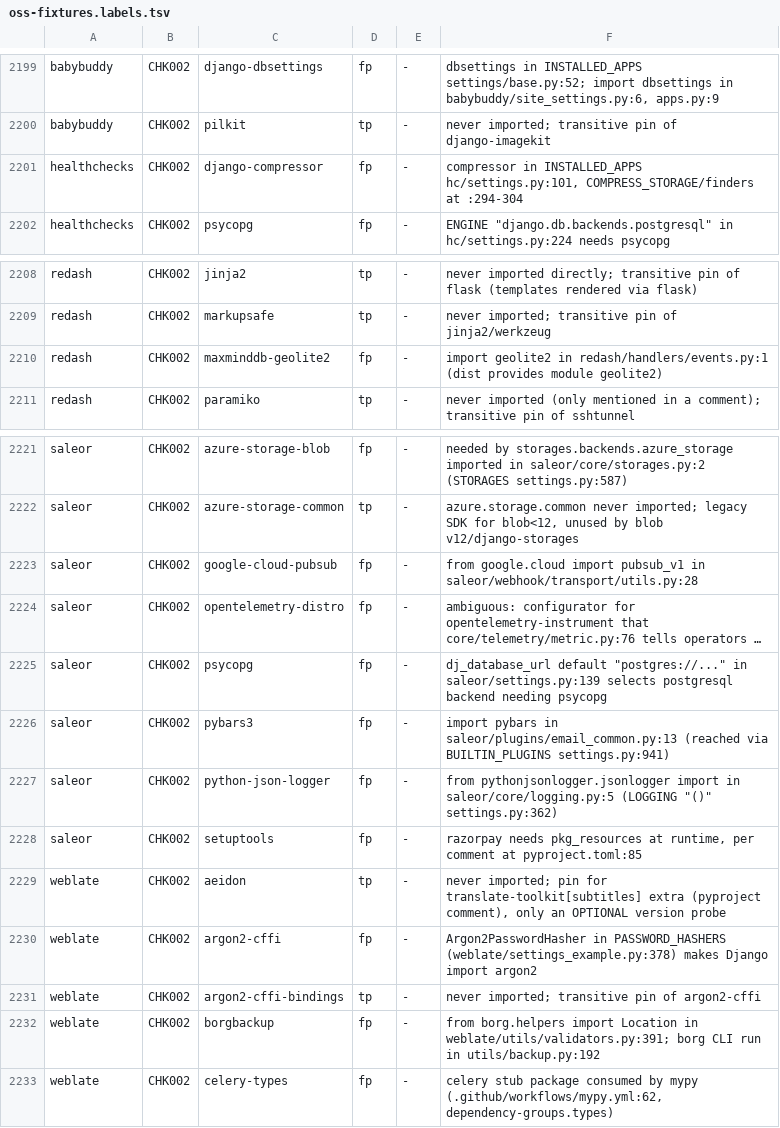
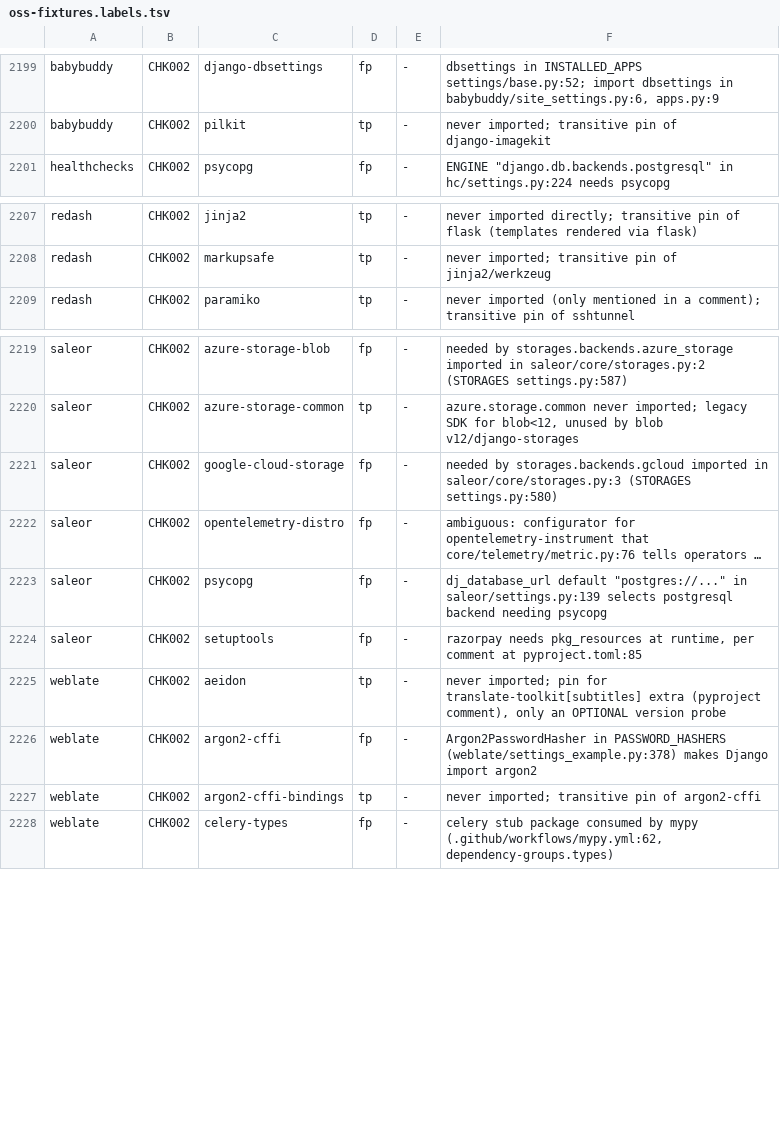
Before and after one commit to watany-dev/chokkin, a TSV file: scripts/oss-fixtures.labels.tsv, drawn as a sheet; only a part is shown, gaps mark what is left out; long unchanged cells end in …; removed rows and columns are numbered as before the commit, all else as after; the diff covers the shown part only; the diff names each change by its address in the sheet, - before the commit and + after, or states it on an @@ line.

```diff
--- a/scripts/oss-fixtures.labels.tsv
+++ b/scripts/oss-fixtures.labels.tsv
-row 2201: healthchecks | CHK002 | django-compressor | fp | - | compressor in INSTALLED_APPS hc/settings.py:101, COMPRESS_STORAGE/finders at :294-304
-row 2210: redash | CHK002 | maxminddb-geolite2 | fp | - | import geolite2 in redash/handlers/events.py:1 (dist provides module geolite2)
-C2221: google-cloud-pubsub
+C2221: google-cloud-storage
-F2221: from google.cloud import pubsub_v1 in saleor/webhook/transport/utils.py:28
+F2221: needed by storages.backends.gcloud imported in saleor/core/storages.py:3 (STORAGES settings.py:580)
-row 2226: saleor | CHK002 | pybars3 | fp | - | import pybars in saleor/plugins/email_common.py:13 (reached via BUILTIN_PLUGINS settings.py:941)
-row 2227: saleor | CHK002 | python-json-logger | fp | - | from pythonjsonlogger.jsonlogger import in saleor/core/logging.py:5 (LOGGING "()" settings.py:362)
-row 2232: weblate | CHK002 | borgbackup | fp | - | from borg.helpers import Location in weblate/utils/validators.py:391; borg CLI run in utils/backup.py:192
```
Also changed, not shown: 19 removed rows elsewhere in this file, 3 other files.
